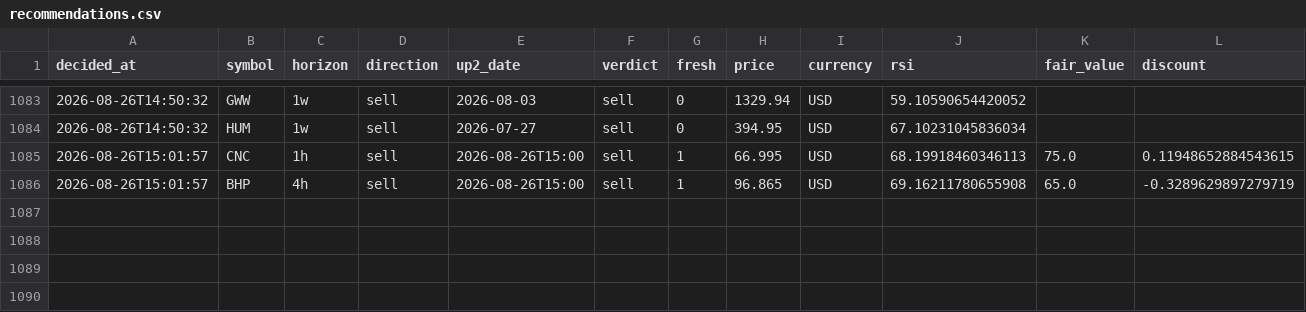
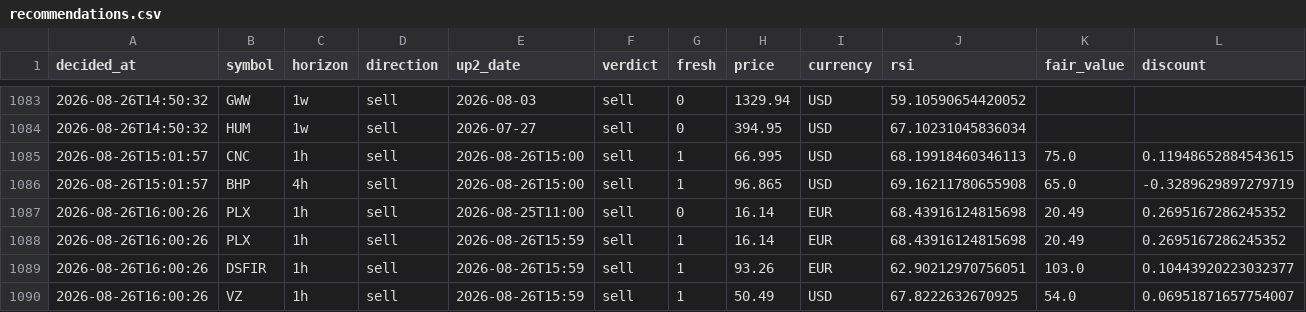
Before and after one commit to Bas-de-G/stock_rsi_screener, a CSV file: recommendations.csv, drawn as a sheet; only a part is shown, gaps mark what is left out; rows hold the shown columns only; the diff names each change by its address in the sheet, - before the commit and + after, or states it on an @@ line.

```diff
--- a/recommendations.csv
+++ b/recommendations.csv
+row 1087: 2026-08-26T16:00:26 | PLX | 1h | sell | 2026-08-25T11:00 | sell | 0 | 16.14 | EUR | 68.43916124815698 | 20.49 | 0.2695167286245352
+row 1088: 2026-08-26T16:00:26 | PLX | 1h | sell | 2026-08-26T15:59 | sell | 1 | 16.14 | EUR | 68.43916124815698 | 20.49 | 0.2695167286245352
+row 1089: 2026-08-26T16:00:26 | DSFIR | 1h | sell | 2026-08-26T15:59 | sell | 1 | 93.26 | EUR | 62.90212970756051 | 103.0 | 0.10443920223032377
+row 1090: 2026-08-26T16:00:26 | VZ | 1h | sell | 2026-08-26T15:59 | sell | 1 | 50.49 | USD | 67.8222632670925 | 54.0 | 0.06951871657754007
```
